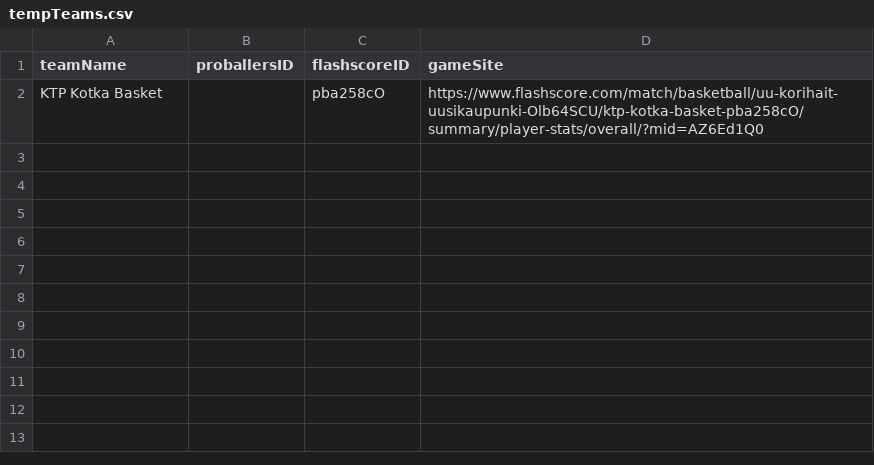
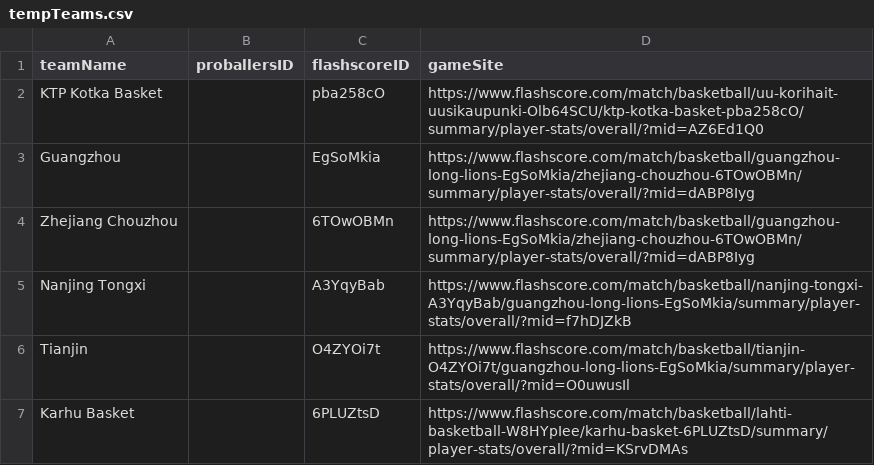
Before and after one commit to saylordts/Player-Monitor, a CSV file: _Data/tempTeams.csv, drawn as a sheet; the diff names each change by its address in the sheet, - before the commit and + after, or states it on an @@ line.

```diff
--- a/_Data/tempTeams.csv
+++ b/_Data/tempTeams.csv
+row 3: Guangzhou |  | EgSoMkia | https://www.flashscore.com/match/basketball/guangzhou-long-lions-EgSoMkia/zhejiang-chouzhou-6TOwOBMn/summary/player-stats/overall/?mid=dABP8Iyg
+row 4: Zhejiang Chouzhou |  | 6TOwOBMn | https://www.flashscore.com/match/basketball/guangzhou-long-lions-EgSoMkia/zhejiang-chouzhou-6TOwOBMn/summary/player-stats/overall/?mid=dABP8Iyg
+row 5: Nanjing Tongxi |  | A3YqyBab | https://www.flashscore.com/match/basketball/nanjing-tongxi-A3YqyBab/guangzhou-long-lions-EgSoMkia/summary/player-stats/overall/?mid=f7hDJZkB
+row 6: Tianjin |  | O4ZYOi7t | https://www.flashscore.com/match/basketball/tianjin-O4ZYOi7t/guangzhou-long-lions-EgSoMkia/summary/player-stats/overall/?mid=O0uwusIl
+row 7: Karhu Basket |  | 6PLUZtsD | https://www.flashscore.com/match/basketball/lahti-basketball-W8HYpIee/karhu-basket-6PLUZtsD/summary/player-stats/overall/?mid=KSrvDMAs
```
Also changed, not shown: _Data/players.csv.
